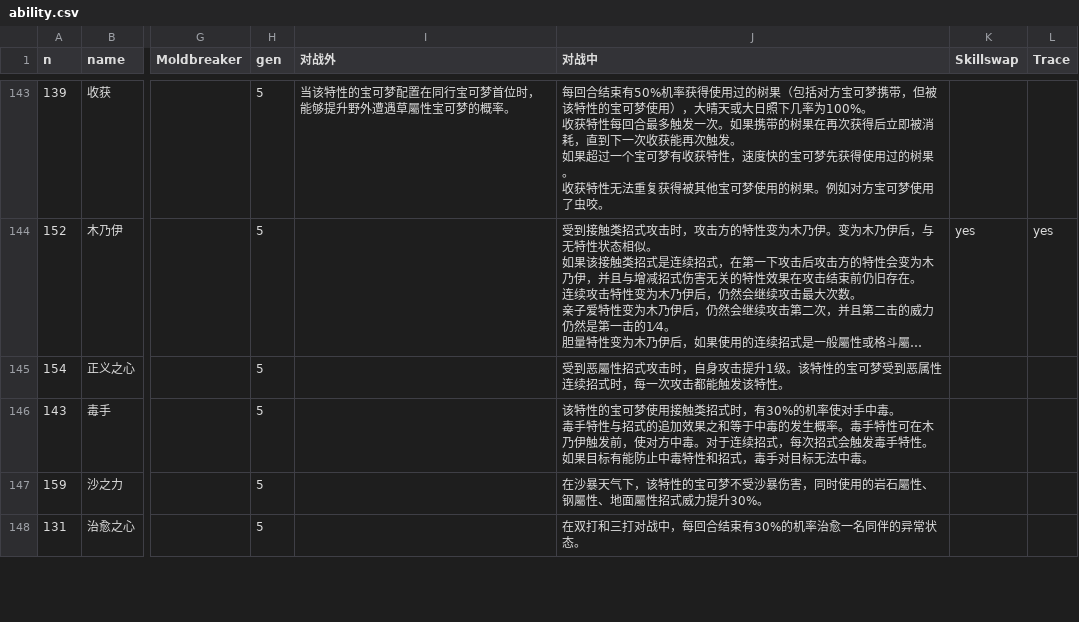
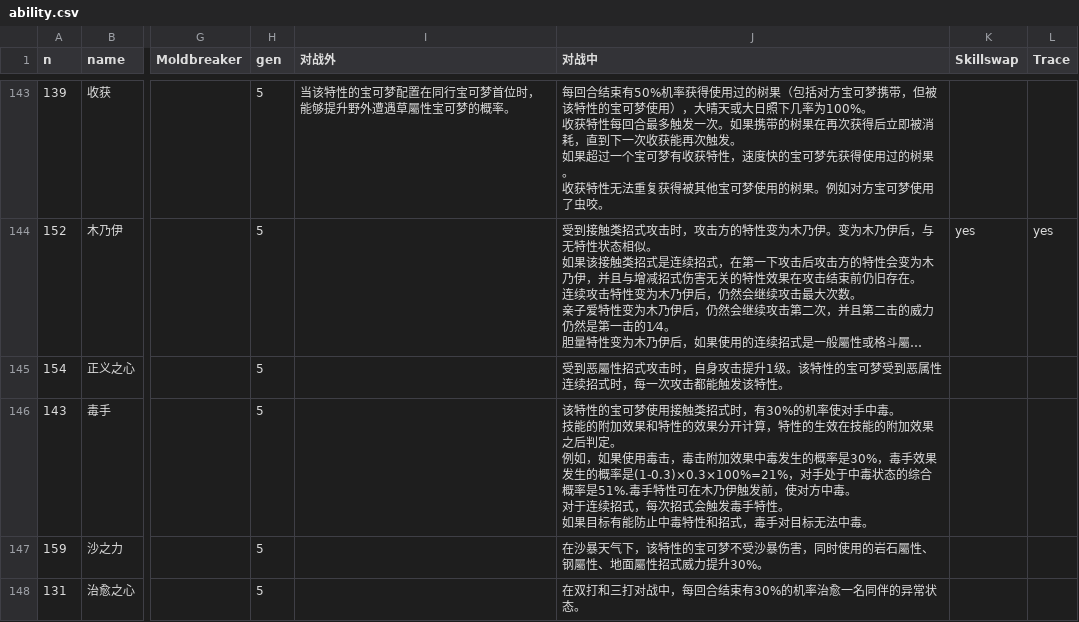
Before and after one commit to Dumeng/pm-dataset, a CSV file: dataset/ability.csv, drawn as a sheet; only a part is shown, gaps mark what is left out; long unchanged cells end in …; ↵ is a line break in a cell; the diff names each change by its address in the sheet, - before the commit and + after, or states it on an @@ line.

```diff
--- a/dataset/ability.csv
+++ b/dataset/ability.csv
-J146 (对战中): …中毒。 ↵ 毒手特性与招式的追加效果之和等于中毒的发生概率。毒手特性可在木乃伊触发前，使对方中毒。对于连续…
+J146 (对战中): …中毒。 ↵ 技能的附加效果和特性的效果分开计算，特性的生效在技能的附加效果之后判定。 ↵ 例如，如果使用毒击，毒击附加效果中毒发生的概率是30%，毒手效果发生的概率是(1-0.3)×0.3×100%=21%，对手处于中毒状态的综合概率是51%.毒手特性可在木乃伊触发前，使对方中毒。 ↵ 对于连续…
```
Also changed, not shown: dataset/item.csv.
